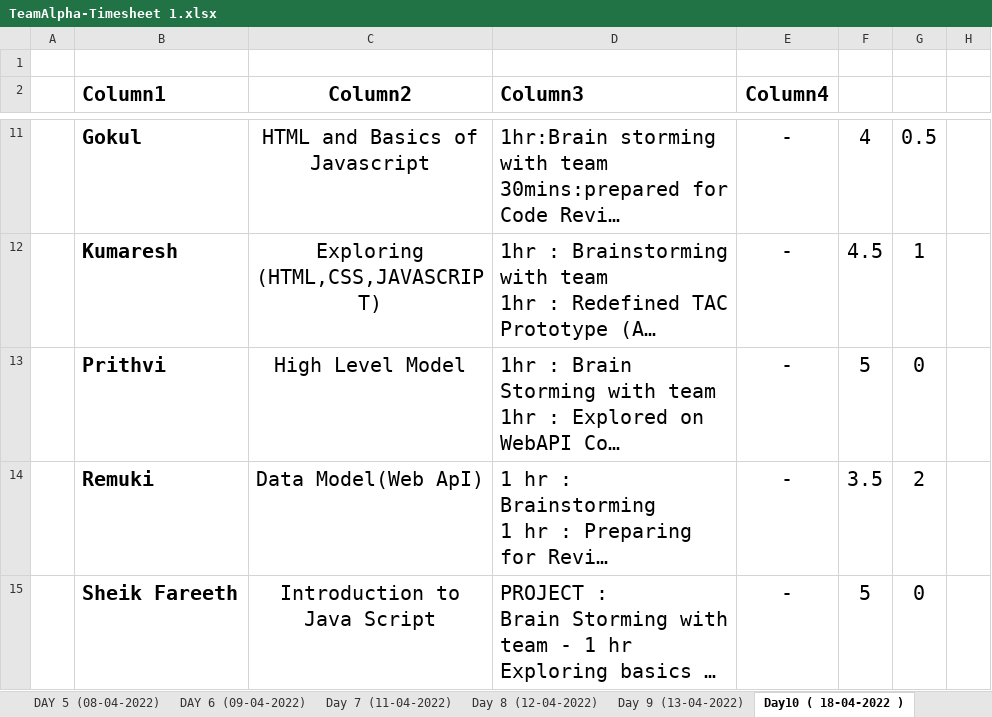
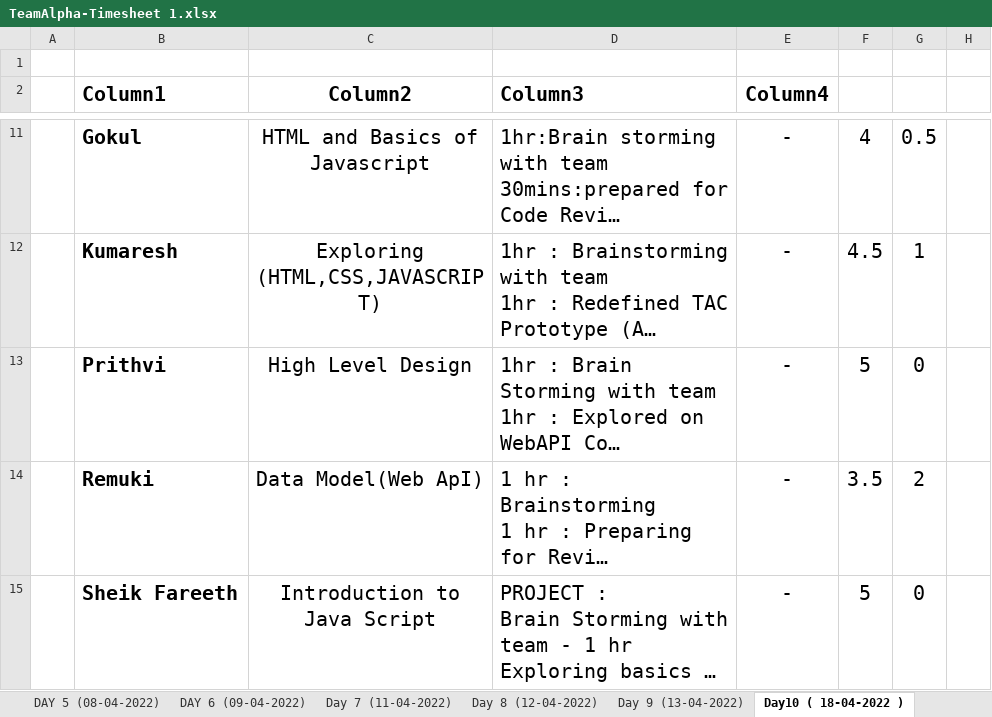
Before and after one commit to TeamAlpha01/Project, an Excel workbook: Process/Timesheet/TeamAlpha-Timesheet 1.xlsx, sheet Day10 ( 18-04-2022 ), drawn as a sheet; only a part is shown, gaps mark what is left out; long unchanged cells end in …; values as stored, in another font and other column widths than the file's, no borders; table styles not drawn; the diff covers the shown part only; the diff names each change by its address in the sheet, - before the commit and + after, or states it on an @@ line.

Commit message:
Updated timesheet - Prithvi

```diff
--- a/Process/Timesheet/TeamAlpha-Timesheet 1.xlsx (sheet Day10 ( 18-04-2022 ))
+++ b/Process/Timesheet/TeamAlpha-Timesheet 1.xlsx (sheet Day10 ( 18-04-2022 ))
-C13 (Column2): High Level Model
+C13 (Column2): High Level Design
```
Also changed, not shown: 3 edited cells elsewhere in this sheet.
